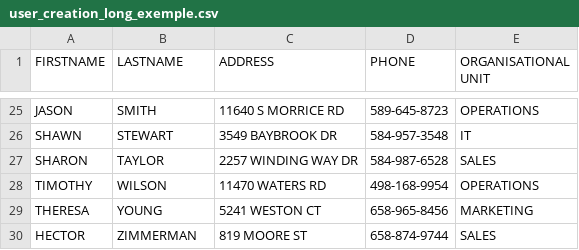
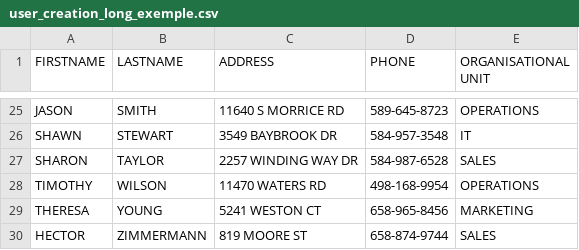
Before and after one commit to nicolasalphonso/AIC-projet6-ActiveDirAutomationScript, a CSV file: CSV_exemple_files/user_creation_long_exemple.csv, drawn as a sheet; only a part is shown, gaps mark what is left out.

```diff
--- a/CSV_exemple_files/user_creation_long_exemple.csv
+++ b/CSV_exemple_files/user_creation_long_exemple.csv
@@ -29,2 +29,2 @@ TIMOTHY,WILSON,11470 WATERS RD,498-168-9954,OPERATIONS
 THERESA,YOUNG,5241 WESTON CT,658-965-8456,MARKETING
-HECTOR,ZIMMERMAN,819 MOORE ST,658-874-9744,SALES
+HECTOR,ZIMMERMANN,819 MOORE ST,658-874-9744,SALES
```
Also changed, not shown: CSV_exemple_files/user_activation_long_exemple.csv, CSV_exemple_files/user_deletion_long_exemple.csv, 5 other files.
